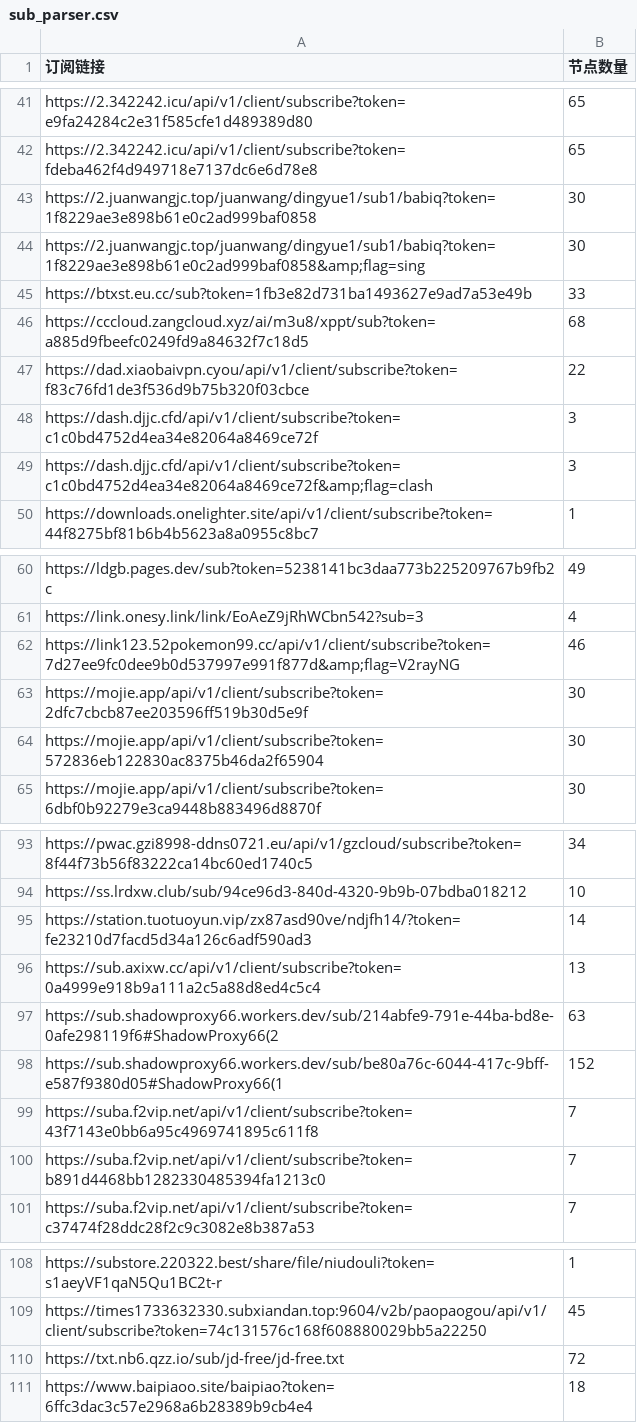
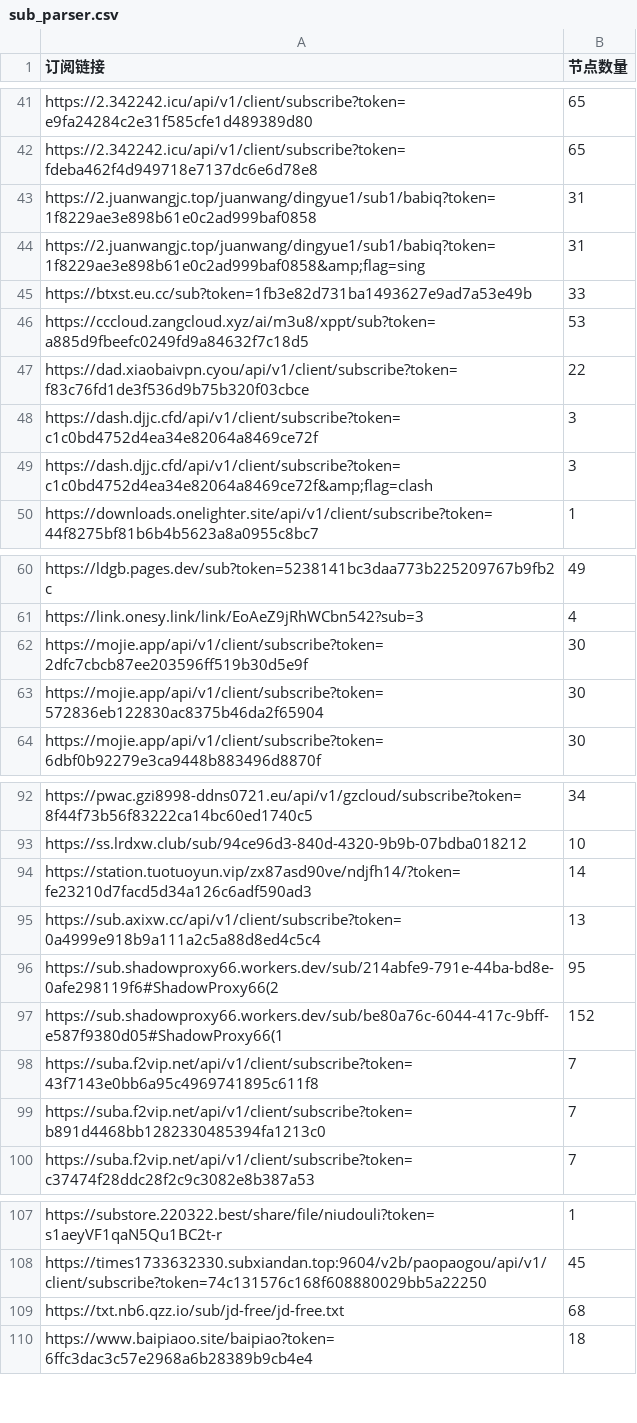
Before and after one commit to pdd520/NodeParser, a CSV file: sub_parser.csv, drawn as a sheet; only a part is shown, gaps mark what is left out.

```diff
--- a/sub_parser.csv
+++ b/sub_parser.csv
@@ -42,6 +42,6 @@ https://2.342242.icu/api/v1/client/subscribe?token=e9fa24284c2e31f585cfe1d489389
 https://2.342242.icu/api/v1/client/subscribe?token=fdeba462f4d949718e7137dc6e6d78e8,65
-https://2.juanwangjc.top/juanwang/dingyue1/sub1/babiq?token=1f8229ae3e898b61e0c2ad999baf0858,30
-https://2.juanwangjc.top/juanwang/dingyue1/sub1/babiq?token=1f8229ae3e898b61e0c2ad999baf0858&amp;flag=sing,30
+https://2.juanwangjc.top/juanwang/dingyue1/sub1/babiq?token=1f8229ae3e898b61e0c2ad999baf0858,31
+https://2.juanwangjc.top/juanwang/dingyue1/sub1/babiq?token=1f8229ae3e898b61e0c2ad999baf0858&amp;flag=sing,31
 https://btxst.eu.cc/sub?token=1fb3e82d731ba1493627e9ad7a53e49b,33
-https://cccloud.zangcloud.xyz/ai/m3u8/xppt/sub?token=a885d9fbeefc0249fd9a84632f7c18d5,68
+https://cccloud.zangcloud.xyz/ai/m3u8/xppt/sub?token=a885d9fbeefc0249fd9a84632f7c18d5,53
 https://dad.xiaobaivpn.cyou/api/v1/client/subscribe?token=f83c76fd1de3f536d9b75b320f03cbce,22
@@ -61,3 +61,2 @@ https://ldgb.pages.dev/sub?token=5238141bc3daa773b225209767b9fb2c,49
 https://link.onesy.link/link/EoAeZ9jRhWCbn542?sub=3,4
-https://link123.52pokemon99.cc/api/v1/client/subscribe?token=7d27ee9fc0dee9b0d537997e991f877d&amp;flag=V2rayNG,46
 https://mojie.app/api/v1/client/subscribe?token=2dfc7cbcb87ee203596ff519b30d5e9f,30
@@ -96,3 +95,3 @@ https://station.tuotuoyun.vip/zx87asd90ve/ndjfh14/?token=fe23210d7facd5d34a126c6
 https://sub.axixw.cc/api/v1/client/subscribe?token=0a4999e918b9a111a2c5a88d8ed4c5c4,13
-https://sub.shadowproxy66.workers.dev/sub/214abfe9-791e-44ba-bd8e-0afe298119f6#ShadowProxy66(2,63
+https://sub.shadowproxy66.workers.dev/sub/214abfe9-791e-44ba-bd8e-0afe298119f6#ShadowProxy66(2,95
 https://sub.shadowproxy66.workers.dev/sub/be80a76c-6044-417c-9bff-e587f9380d05#ShadowProxy66(1,152
@@ -109,3 +108,3 @@ https://substore.220322.best/share/file/niudouli?token=s1aeyVF1qaN5Qu1BC2t-r,1
 https://times1733632330.subxiandan.top:9604/v2b/paopaogou/api/v1/client/subscribe?token=74c131576c168f608880029bb5a22250,45
-https://txt.nb6.qzz.io/sub/jd-free/jd-free.txt,72
+https://txt.nb6.qzz.io/sub/jd-free/jd-free.txt,68
 https://www.baipiaoo.site/baipiao?token=6ffc3dac3c57e2968a6b28389b9cb4e4,18
```
Also changed, not shown: 3 other files.
